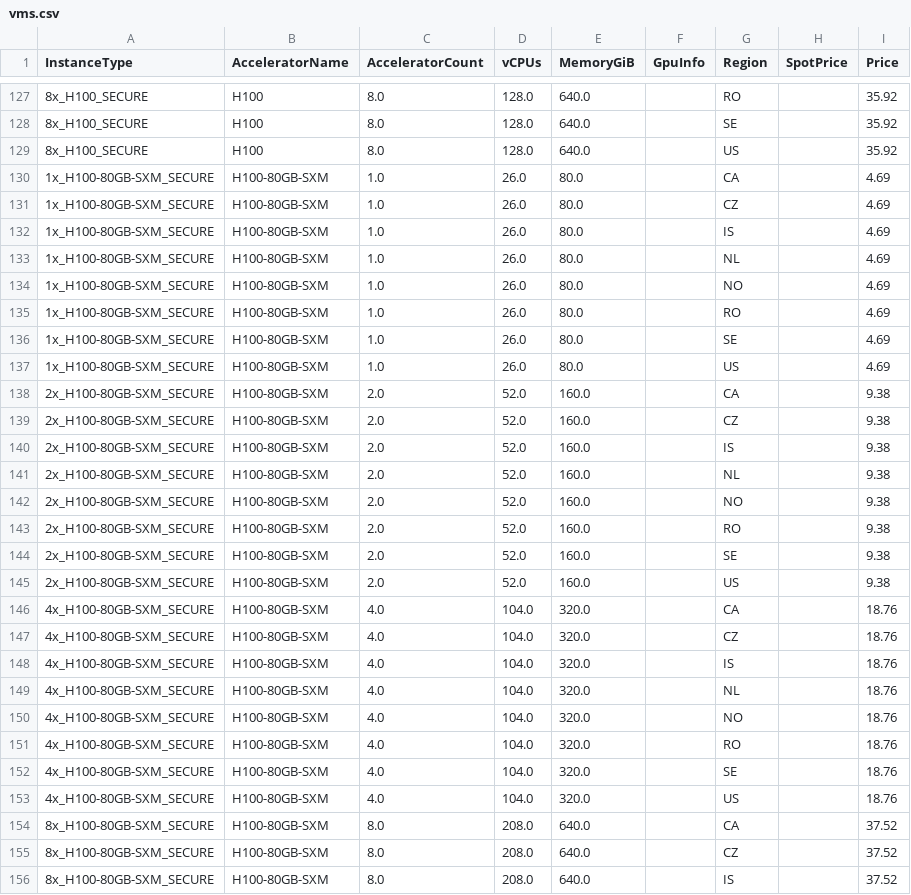
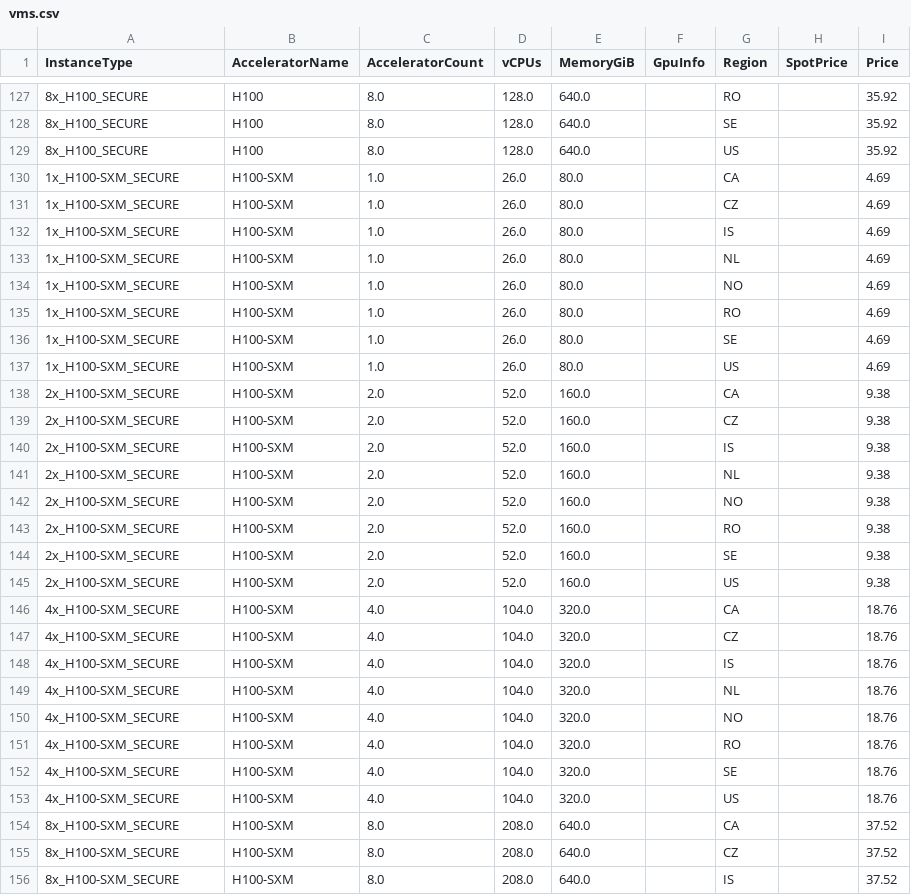
Before and after one commit to skypilot-org/skypilot-catalog, a CSV file: catalogs/v5/runpod/vms.csv, drawn as a sheet; only a part is shown, gaps mark what is left out; the diff covers the shown part only.

Commit message:
update to h100-sxm

```diff
--- a/catalogs/v5/runpod/vms.csv
+++ b/catalogs/v5/runpod/vms.csv
@@ -129,28 +129,28 @@ InstanceType,AcceleratorName,AcceleratorCount,vCPUs,MemoryGiB,GpuInfo,Region,Spo
 8x_H100_SECURE,H100,8.0,128.0,640.0,,US,,35.92
-1x_H100-80GB-SXM_SECURE,H100-80GB-SXM,1.0,26.0,80.0,,CA,,4.69
-1x_H100-80GB-SXM_SECURE,H100-80GB-SXM,1.0,26.0,80.0,,CZ,,4.69
-1x_H100-80GB-SXM_SECURE,H100-80GB-SXM,1.0,26.0,80.0,,IS,,4.69
-1x_H100-80GB-SXM_SECURE,H100-80GB-SXM,1.0,26.0,80.0,,NL,,4.69
-1x_H100-80GB-SXM_SECURE,H100-80GB-SXM,1.0,26.0,80.0,,NO,,4.69
-1x_H100-80GB-SXM_SECURE,H100-80GB-SXM,1.0,26.0,80.0,,RO,,4.69
-1x_H100-80GB-SXM_SECURE,H100-80GB-SXM,1.0,26.0,80.0,,SE,,4.69
-1x_H100-80GB-SXM_SECURE,H100-80GB-SXM,1.0,26.0,80.0,,US,,4.69
-2x_H100-80GB-SXM_SECURE,H100-80GB-SXM,2.0,52.0,160.0,,CA,,9.38
-2x_H100-80GB-SXM_SECURE,H100-80GB-SXM,2.0,52.0,160.0,,CZ,,9.38
-2x_H100-80GB-SXM_SECURE,H100-80GB-SXM,2.0,52.0,160.0,,IS,,9.38
-2x_H100-80GB-SXM_SECURE,H100-80GB-SXM,2.0,52.0,160.0,,NL,,9.38
-2x_H100-80GB-SXM_SECURE,H100-80GB-SXM,2.0,52.0,160.0,,NO,,9.38
-2x_H100-80GB-SXM_SECURE,H100-80GB-SXM,2.0,52.0,160.0,,RO,,9.38
-2x_H100-80GB-SXM_SECURE,H100-80GB-SXM,2.0,52.0,160.0,,SE,,9.38
-2x_H100-80GB-SXM_SECURE,H100-80GB-SXM,2.0,52.0,160.0,,US,,9.38
-4x_H100-80GB-SXM_SECURE,H100-80GB-SXM,4.0,104.0,320.0,,CA,,18.76
-4x_H100-80GB-SXM_SECURE,H100-80GB-SXM,4.0,104.0,320.0,,CZ,,18.76
-4x_H100-80GB-SXM_SECURE,H100-80GB-SXM,4.0,104.0,320.0,,IS,,18.76
-4x_H100-80GB-SXM_SECURE,H100-80GB-SXM,4.0,104.0,320.0,,NL,,18.76
-4x_H100-80GB-SXM_SECURE,H100-80GB-SXM,4.0,104.0,320.0,,NO,,18.76
-4x_H100-80GB-SXM_SECURE,H100-80GB-SXM,4.0,104.0,320.0,,RO,,18.76
-4x_H100-80GB-SXM_SECURE,H100-80GB-SXM,4.0,104.0,320.0,,SE,,18.76
-4x_H100-80GB-SXM_SECURE,H100-80GB-SXM,4.0,104.0,320.0,,US,,18.76
-8x_H100-80GB-SXM_SECURE,H100-80GB-SXM,8.0,208.0,640.0,,CA,,37.52
-8x_H100-80GB-SXM_SECURE,H100-80GB-SXM,8.0,208.0,640.0,,CZ,,37.52
-8x_H100-80GB-SXM_SECURE,H100-80GB-SXM,8.0,208.0,640.0,,IS,,37.52
+1x_H100-SXM_SECURE,H100-SXM,1.0,26.0,80.0,,CA,,4.69
+1x_H100-SXM_SECURE,H100-SXM,1.0,26.0,80.0,,CZ,,4.69
+1x_H100-SXM_SECURE,H100-SXM,1.0,26.0,80.0,,IS,,4.69
+1x_H100-SXM_SECURE,H100-SXM,1.0,26.0,80.0,,NL,,4.69
+1x_H100-SXM_SECURE,H100-SXM,1.0,26.0,80.0,,NO,,4.69
+1x_H100-SXM_SECURE,H100-SXM,1.0,26.0,80.0,,RO,,4.69
+1x_H100-SXM_SECURE,H100-SXM,1.0,26.0,80.0,,SE,,4.69
+1x_H100-SXM_SECURE,H100-SXM,1.0,26.0,80.0,,US,,4.69
+2x_H100-SXM_SECURE,H100-SXM,2.0,52.0,160.0,,CA,,9.38
+2x_H100-SXM_SECURE,H100-SXM,2.0,52.0,160.0,,CZ,,9.38
+2x_H100-SXM_SECURE,H100-SXM,2.0,52.0,160.0,,IS,,9.38
+2x_H100-SXM_SECURE,H100-SXM,2.0,52.0,160.0,,NL,,9.38
+2x_H100-SXM_SECURE,H100-SXM,2.0,52.0,160.0,,NO,,9.38
+2x_H100-SXM_SECURE,H100-SXM,2.0,52.0,160.0,,RO,,9.38
+2x_H100-SXM_SECURE,H100-SXM,2.0,52.0,160.0,,SE,,9.38
+2x_H100-SXM_SECURE,H100-SXM,2.0,52.0,160.0,,US,,9.38
+4x_H100-SXM_SECURE,H100-SXM,4.0,104.0,320.0,,CA,,18.76
+4x_H100-SXM_SECURE,H100-SXM,4.0,104.0,320.0,,CZ,,18.76
+4x_H100-SXM_SECURE,H100-SXM,4.0,104.0,320.0,,IS,,18.76
+4x_H100-SXM_SECURE,H100-SXM,4.0,104.0,320.0,,NL,,18.76
+4x_H100-SXM_SECURE,H100-SXM,4.0,104.0,320.0,,NO,,18.76
+4x_H100-SXM_SECURE,H100-SXM,4.0,104.0,320.0,,RO,,18.76
+4x_H100-SXM_SECURE,H100-SXM,4.0,104.0,320.0,,SE,,18.76
+4x_H100-SXM_SECURE,H100-SXM,4.0,104.0,320.0,,US,,18.76
+8x_H100-SXM_SECURE,H100-SXM,8.0,208.0,640.0,,CA,,37.52
+8x_H100-SXM_SECURE,H100-SXM,8.0,208.0,640.0,,CZ,,37.52
+8x_H100-SXM_SECURE,H100-SXM,8.0,208.0,640.0,,IS,,37.52
```
Also changed, not shown: 10 edited cells elsewhere in this file.
